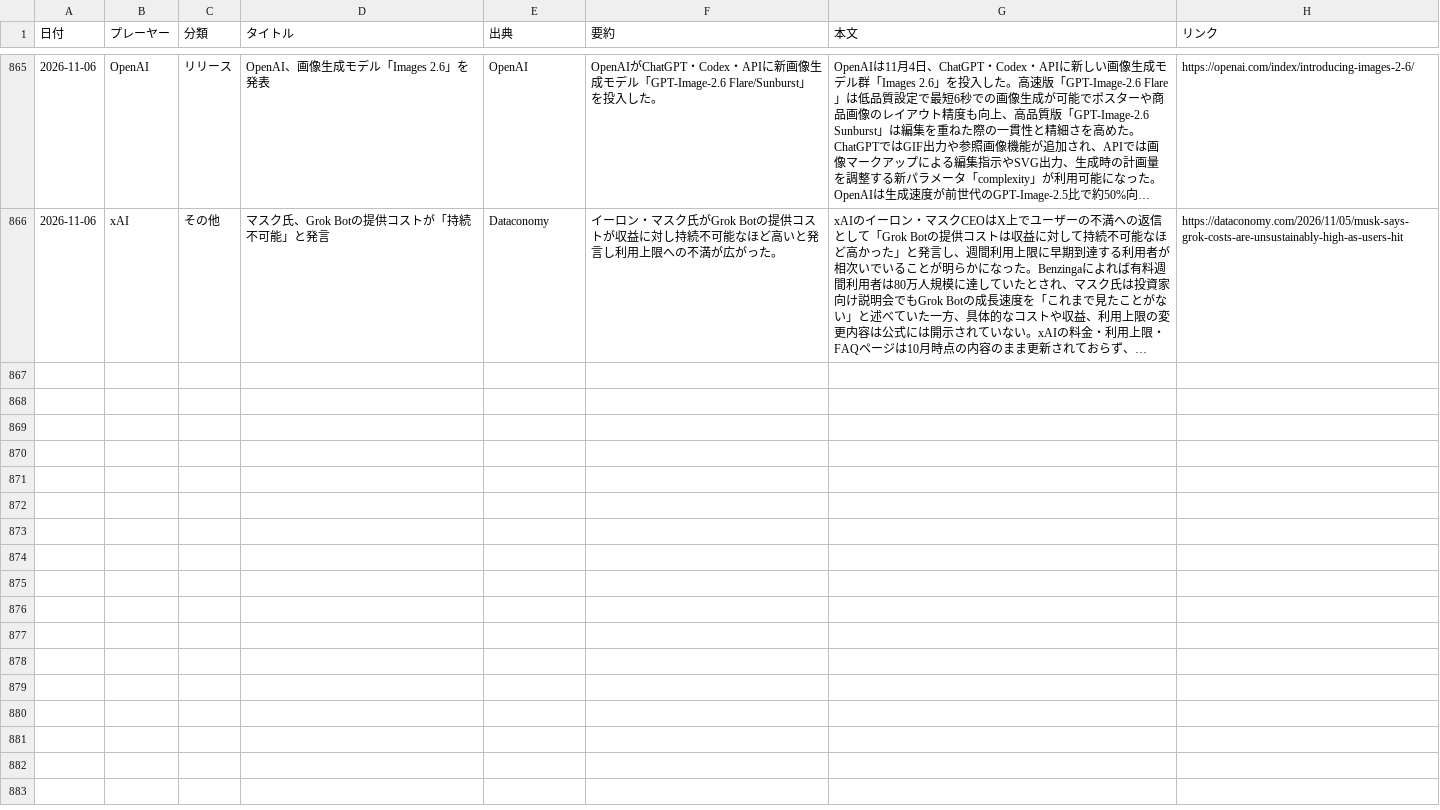
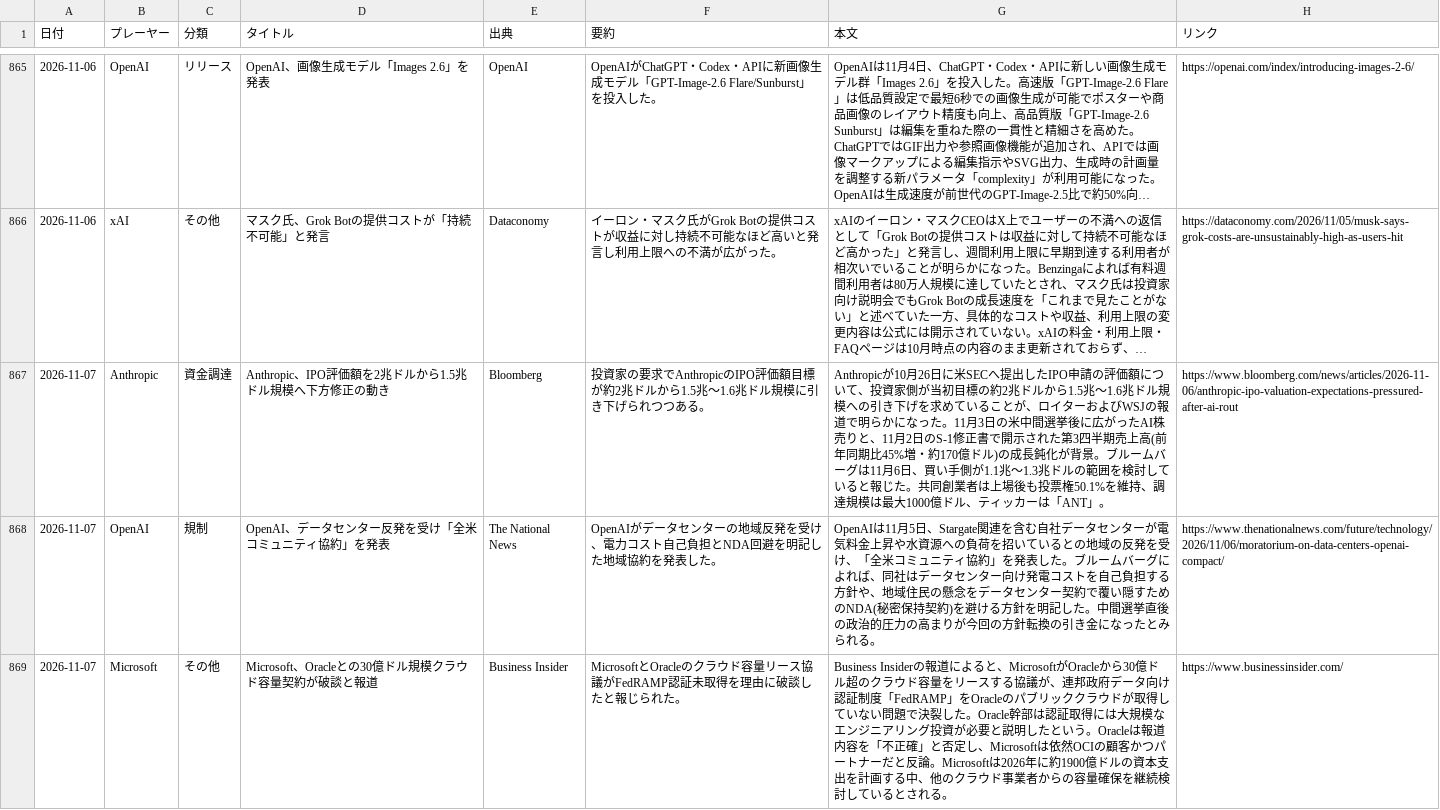
Before and after one commit to yokokazu0414/ai-daily-news, a CSV file: index.csv, drawn as a sheet; only a part is shown, gaps mark what is left out; long unchanged cells end in …; the diff covers the shown part only; the diff names each change by its address in the sheet, - before the commit and + after, or states it on an @@ line.

```diff
--- a/index.csv
+++ b/index.csv
+row 867: 2026-11-07 | Anthropic | 資金調達 | Anthropic、IPO評価額を2兆ドルから1.5兆ドル規模へ下方修正の動き | Bloomberg | 投資家の要求でAnthropicのIPO評価額目標が約2兆ドルから1.5兆〜1.6兆ドル規模に引き下げられつつある。 | Anthropicが10月26日に米SECへ提出したIPO申請の評価額について、投資家側が当初目標の約2兆ドルから1.5兆〜1.6兆ドル規模への引き下げを求めていることが、ロイターおよびWSJの報道で明らかになった。11月3日の米中間選挙後に広がったAI株売りと、11月2日のS-1修正書で開示された第3四半期売上高(前年同期比45%増・約170億ドル)の成長鈍化が背景。ブルームバーグは11月6日、買い手側が1.1兆〜1.3兆ドルの範囲を検討していると報じた。共同創業者は上場後も投票権50.1%を維持、調達規模は最大1000億ドル、ティッカーは「ANT」。 | https://www.bloomberg.com/news/articles/2026-11-06/anthropic-ipo-valuation-expectations-pressured-after-ai-rout
+row 868: 2026-11-07 | OpenAI | 規制 | OpenAI、データセンター反発を受け「全米コミュニティ協約」を発表 | The National News | OpenAIがデータセンターの地域反発を受け、電力コスト自己負担とNDA回避を明記した地域協約を発表した。 | OpenAIは11月5日、Stargate関連を含む自社データセンターが電気料金上昇や水資源への負荷を招いているとの地域の反発を受け、「全米コミュニティ協約」を発表した。ブルームバーグによれば、同社はデータセンター向け発電コストを自己負担する方針や、地域住民の懸念をデータセンター契約で覆い隠すためのNDA(秘密保持契約)を避ける方針を明記した。中間選挙直後の政治的圧力の高まりが今回の方針転換の引き金になったとみられる。 | https://www.thenationalnews.com/future/technology/2026/11/06/moratorium-on-data-centers-openai-compact/
+row 869: 2026-11-07 | Microsoft | その他 | Microsoft、Oracleとの30億ドル規模クラウド容量契約が破談と報道 | Business Insider | MicrosoftとOracleのクラウド容量リース協議がFedRAMP認証未取得を理由に破談したと報じられた。 | Business Insiderの報道によると、MicrosoftがOracleから30億ドル超のクラウド容量をリースする協議が、連邦政府データ向け認証制度「FedRAMP」をOracleのパブリッククラウドが取得していない問題で決裂した。Oracle幹部は認証取得には大規模なエンジニアリング投資が必要と説明したという。Oracleは報道内容を「不正確」と否定し、Microsoftは依然OCIの顧客かつパートナーだと反論。Microsoftは2026年に約1900億ドルの資本支出を計画する中、他のクラウド事業者からの容量確保を継続検討しているとされる。 | https://www.businessinsider.com/
```
Also changed, not shown: 2 added rows elsewhere in this file, 1 other file.
